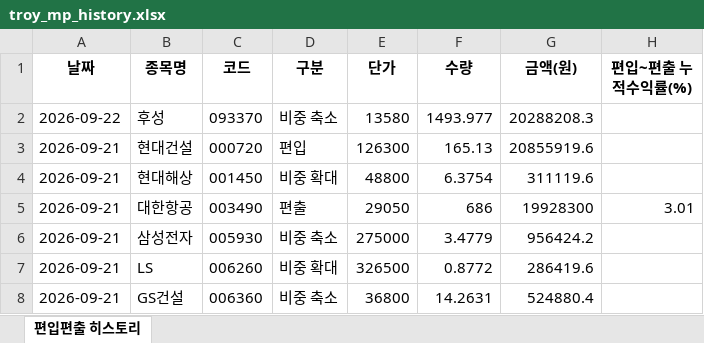
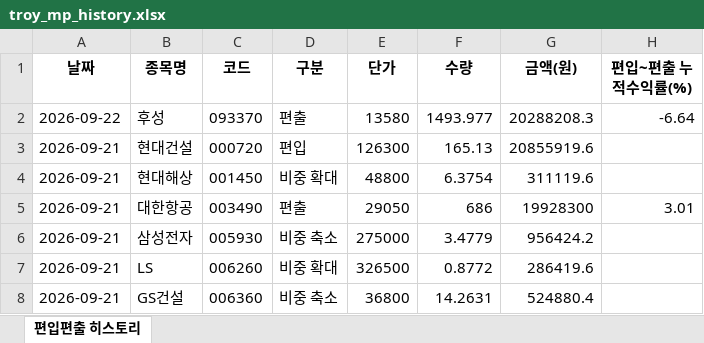
Before and after one commit to joonhakkim/liquidity-dashboard, an Excel workbook: docs/downloads/troy_mp_history.xlsx, sheet 편입편출 히스토리, drawn as a sheet; only a part is shown; values as stored, in another font and other column widths than the file's, no borders; the diff names each change by its address in the sheet, - before the commit and + after, or states it on an @@ line.

```diff
--- a/docs/downloads/troy_mp_history.xlsx (sheet 편입편출 히스토리)
+++ b/docs/downloads/troy_mp_history.xlsx (sheet 편입편출 히스토리)
-D2 (구분): 비중 축소
+D2 (구분): 편출
-H2 (편입~편출 누적수익률(%)): (empty)
+H2 (편입~편출 누적수익률(%)): -6.64
```
Also changed, not shown: docs/downloads/kosdaq_long_short_index_history.xlsx, docs/downloads/mingu_mp_history.xlsx, 18 other files.
